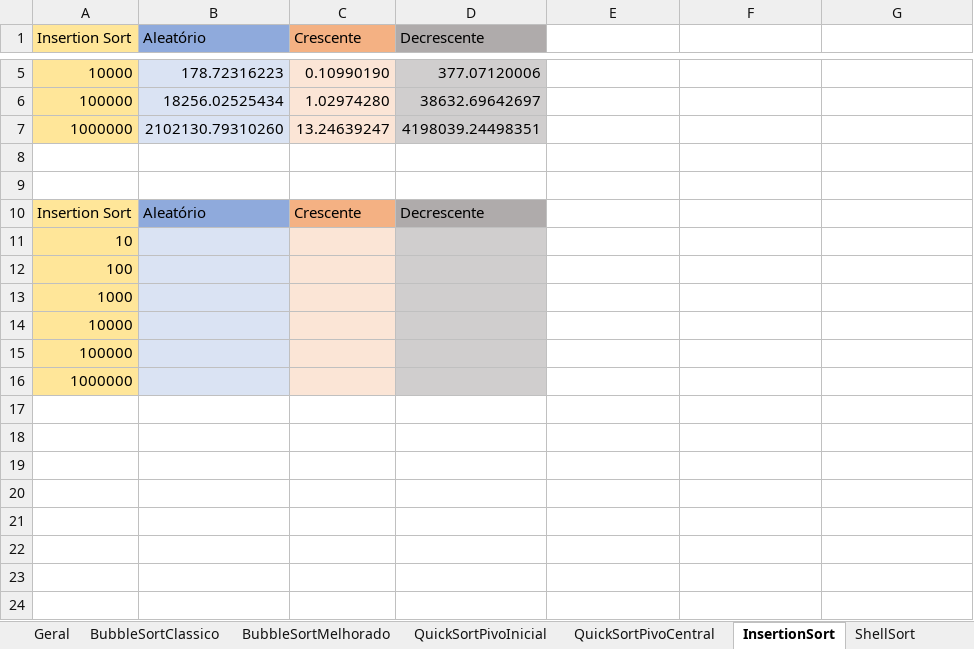
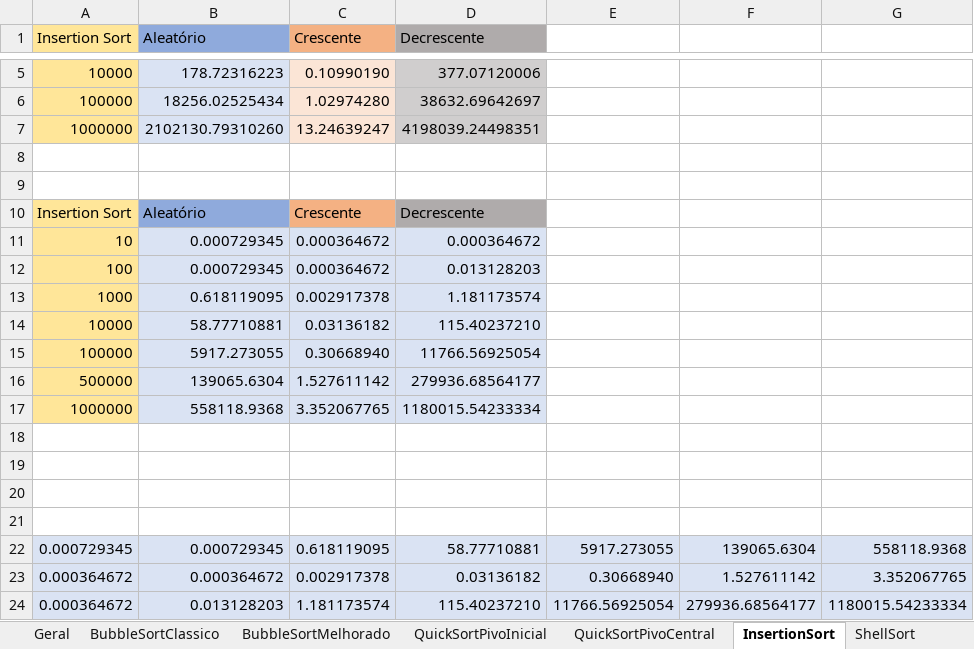
Before and after one commit to brunoslima/Sorting-Algorithms-Analysis-Complexity, an Excel workbook: Analyze/planilha-tempo-de-execucao.xlsx, sheet InsertionSort, drawn as a sheet; only a part is shown, gaps mark what is left out; values as stored, in another font and other column widths than the file's, no borders; charts and pictures not drawn; removed rows and columns are numbered as before the commit, all else as after; the diff names each change by its address in the sheet, - before the commit and + after, or states it on an @@ line.

```diff
--- a/Analyze/planilha-tempo-de-execucao.xlsx (sheet InsertionSort)
+++ b/Analyze/planilha-tempo-de-execucao.xlsx (sheet InsertionSort)
-row 11: 10
-row 12: 100
+row 11: 10 | 0.000729345 | 0.000364672 | 0.000364672
+row 12: 100 | 0.000729345 | 0.000364672 | 0.013128203
+row 13: 1000 | 0.618119095 | 0.002917378 | 1.181173574
+row 14: 10000 | 58.77710881 | 0.03136182 | 115.40237210
+row 15: 100000 | 5917.273055 | 0.30668940 | 11766.56925054
+row 16: 500000 | 139065.6304 | 1.527611142 | 279936.68564177
+row 17: 1000000 | 558118.9368 | 3.352067765 | 1180015.54233334
-A18 (Insertion Sort): 1000
+A18 (Insertion Sort): (empty)
-A18:A21 fill: #FFE699
+A18:A21 fill: none
-B18:B21 fill: #DAE3F3
+B18:B21 fill: none
-C18:C21 fill: #FBE5D6
+C18:C21 fill: none
-D18:D21 fill: #D0CECE
+D18:D21 fill: none
-A19 (Insertion Sort): 10000
+A19 (Insertion Sort): (empty)
-A20 (Insertion Sort): 100000
+A20 (Insertion Sort): (empty)
-A21 (Insertion Sort): 1000000
+A21 (Insertion Sort): (empty)
+row 22: 0.000729345 | 0.000729345 | 0.618119095 | 58.77710881 | 5917.273055 | 139065.6304 | 558118.9368
+row 23: 0.000364672 | 0.000364672 | 0.002917378 | 0.03136182 | 0.30668940 | 1.527611142 | 3.352067765
+row 24: 0.000364672 | 0.013128203 | 1.181173574 | 115.40237210 | 11766.56925054 | 279936.68564177 | 1180015.54233334
```
Also changed, not shown: sheet QuickSortPivoInicial, sheet BubbleSortMelhorado, sheet ShellSort, sheet SelectionSort, sheet QuickSortPivoCentral, sheet BubbleSortClassico, 2 more sheets, charts or pictures, 1 other file.
